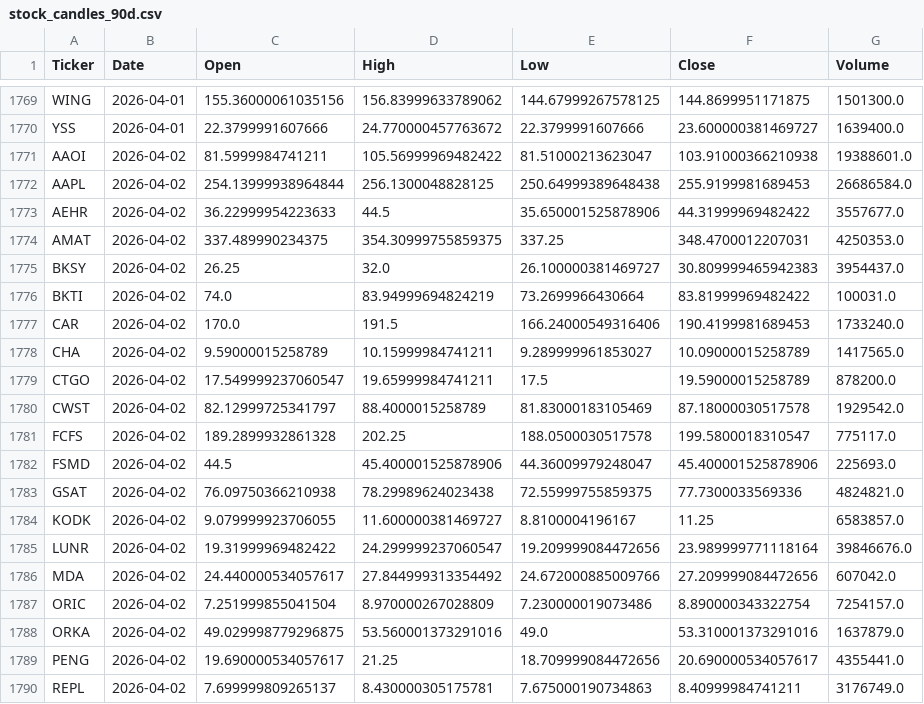
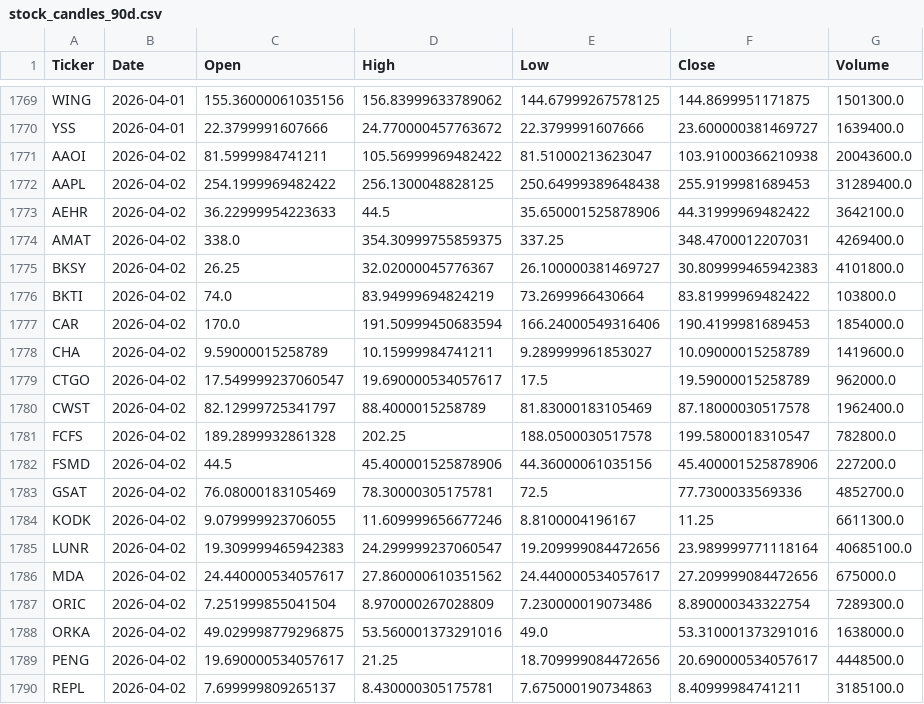
Before and after one commit to jp3tty/daily_fin, a CSV file: saved_data/stock_candles_90d.csv, drawn as a sheet; only a part is shown, gaps mark what is left out; the diff covers the shown part only.

```diff
--- a/saved_data/stock_candles_90d.csv
+++ b/saved_data/stock_candles_90d.csv
@@ -1770,21 +1770,21 @@ WING,2026-04-01,155.36000061035156,156.83999633789062,144.67999267578125,144.869
 YSS,2026-04-01,22.3799991607666,24.770000457763672,22.3799991607666,23.600000381469727,1639400.0
-AAOI,2026-04-02,81.5999984741211,105.56999969482422,81.51000213623047,103.91000366210938,19388601.0
-AAPL,2026-04-02,254.13999938964844,256.1300048828125,250.64999389648438,255.9199981689453,26686584.0
-AEHR,2026-04-02,36.22999954223633,44.5,35.650001525878906,44.31999969482422,3557677.0
-AMAT,2026-04-02,337.489990234375,354.30999755859375,337.25,348.4700012207031,4250353.0
-BKSY,2026-04-02,26.25,32.0,26.100000381469727,30.809999465942383,3954437.0
-BKTI,2026-04-02,74.0,83.94999694824219,73.2699966430664,83.81999969482422,100031.0
-CAR,2026-04-02,170.0,191.5,166.24000549316406,190.4199981689453,1733240.0
-CHA,2026-04-02,9.59000015258789,10.15999984741211,9.289999961853027,10.09000015258789,1417565.0
-CTGO,2026-04-02,17.549999237060547,19.65999984741211,17.5,19.59000015258789,878200.0
-CWST,2026-04-02,82.12999725341797,88.4000015258789,81.83000183105469,87.18000030517578,1929542.0
-FCFS,2026-04-02,189.2899932861328,202.25,188.0500030517578,199.5800018310547,775117.0
-FSMD,2026-04-02,44.5,45.400001525878906,44.36009979248047,45.400001525878906,225693.0
-GSAT,2026-04-02,76.09750366210938,78.29989624023438,72.55999755859375,77.7300033569336,4824821.0
-KODK,2026-04-02,9.079999923706055,11.600000381469727,8.8100004196167,11.25,6583857.0
-LUNR,2026-04-02,19.31999969482422,24.299999237060547,19.209999084472656,23.989999771118164,39846676.0
-MDA,2026-04-02,24.440000534057617,27.844999313354492,24.672000885009766,27.209999084472656,607042.0
-ORIC,2026-04-02,7.251999855041504,8.970000267028809,7.230000019073486,8.890000343322754,7254157.0
-ORKA,2026-04-02,49.029998779296875,53.560001373291016,49.0,53.310001373291016,1637879.0
-PENG,2026-04-02,19.690000534057617,21.25,18.709999084472656,20.690000534057617,4355441.0
-REPL,2026-04-02,7.699999809265137,8.430000305175781,7.675000190734863,8.40999984741211,3176749.0
+AAOI,2026-04-02,81.5999984741211,105.56999969482422,81.51000213623047,103.91000366210938,20043600.0
+AAPL,2026-04-02,254.1999969482422,256.1300048828125,250.64999389648438,255.9199981689453,31289400.0
+AEHR,2026-04-02,36.22999954223633,44.5,35.650001525878906,44.31999969482422,3642100.0
+AMAT,2026-04-02,338.0,354.30999755859375,337.25,348.4700012207031,4269400.0
+BKSY,2026-04-02,26.25,32.02000045776367,26.100000381469727,30.809999465942383,4101800.0
+BKTI,2026-04-02,74.0,83.94999694824219,73.2699966430664,83.81999969482422,103800.0
+CAR,2026-04-02,170.0,191.50999450683594,166.24000549316406,190.4199981689453,1854000.0
+CHA,2026-04-02,9.59000015258789,10.15999984741211,9.289999961853027,10.09000015258789,1419600.0
+CTGO,2026-04-02,17.549999237060547,19.690000534057617,17.5,19.59000015258789,962000.0
+CWST,2026-04-02,82.12999725341797,88.4000015258789,81.83000183105469,87.18000030517578,1962400.0
+FCFS,2026-04-02,189.2899932861328,202.25,188.0500030517578,199.5800018310547,782800.0
+FSMD,2026-04-02,44.5,45.400001525878906,44.36000061035156,45.400001525878906,227200.0
+GSAT,2026-04-02,76.08000183105469,78.30000305175781,72.5,77.7300033569336,4852700.0
+KODK,2026-04-02,9.079999923706055,11.609999656677246,8.8100004196167,11.25,6611300.0
+LUNR,2026-04-02,19.309999465942383,24.299999237060547,19.209999084472656,23.989999771118164,40685100.0
+MDA,2026-04-02,24.440000534057617,27.860000610351562,24.440000534057617,27.209999084472656,675000.0
+ORIC,2026-04-02,7.251999855041504,8.970000267028809,7.230000019073486,8.890000343322754,7289300.0
+ORKA,2026-04-02,49.029998779296875,53.560001373291016,49.0,53.310001373291016,1638000.0
+PENG,2026-04-02,19.690000534057617,21.25,18.709999084472656,20.690000534057617,4448500.0
+REPL,2026-04-02,7.699999809265137,8.430000305175781,7.675000190734863,8.40999984741211,3185100.0
```
Also changed, not shown: 20 edited cells elsewhere in this file, saved_data/FinVizData.csv, saved_data/FinVizData_with_engulfing_patterns.csv, 1 other file.
